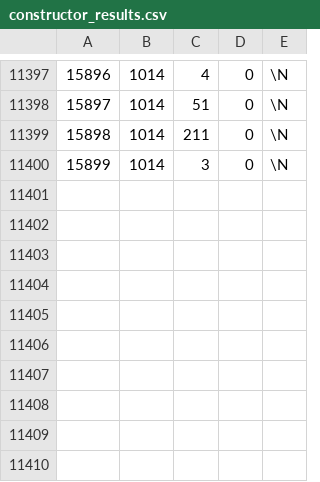
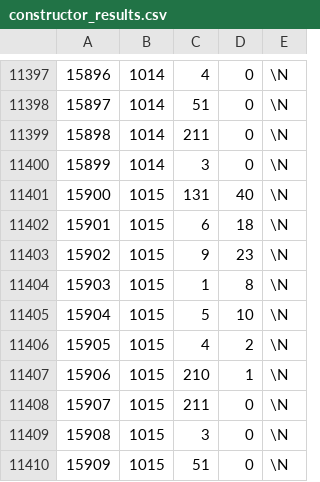
Before and after one commit to NielsHoogeveen1990/F1_predictor, a CSV file: new_data/constructor_results.csv, drawn as a sheet; only a part is shown, gaps mark what is left out.

```diff
--- a/new_data/constructor_results.csv
+++ b/new_data/constructor_results.csv
@@ -11400 +11400,11 @@
 15899,1014,3,0,\N
+15900,1015,131,40,\N
+15901,1015,6,18,\N
+15902,1015,9,23,\N
+15903,1015,1,8,\N
+15904,1015,5,10,\N
+15905,1015,4,2,\N
+15906,1015,210,1,\N
+15907,1015,211,0,\N
+15908,1015,3,0,\N
+15909,1015,51,0,\N
```
Also changed, not shown: new_data/constructor_standings.csv, new_data/driver_standings.csv, 19 other files.
